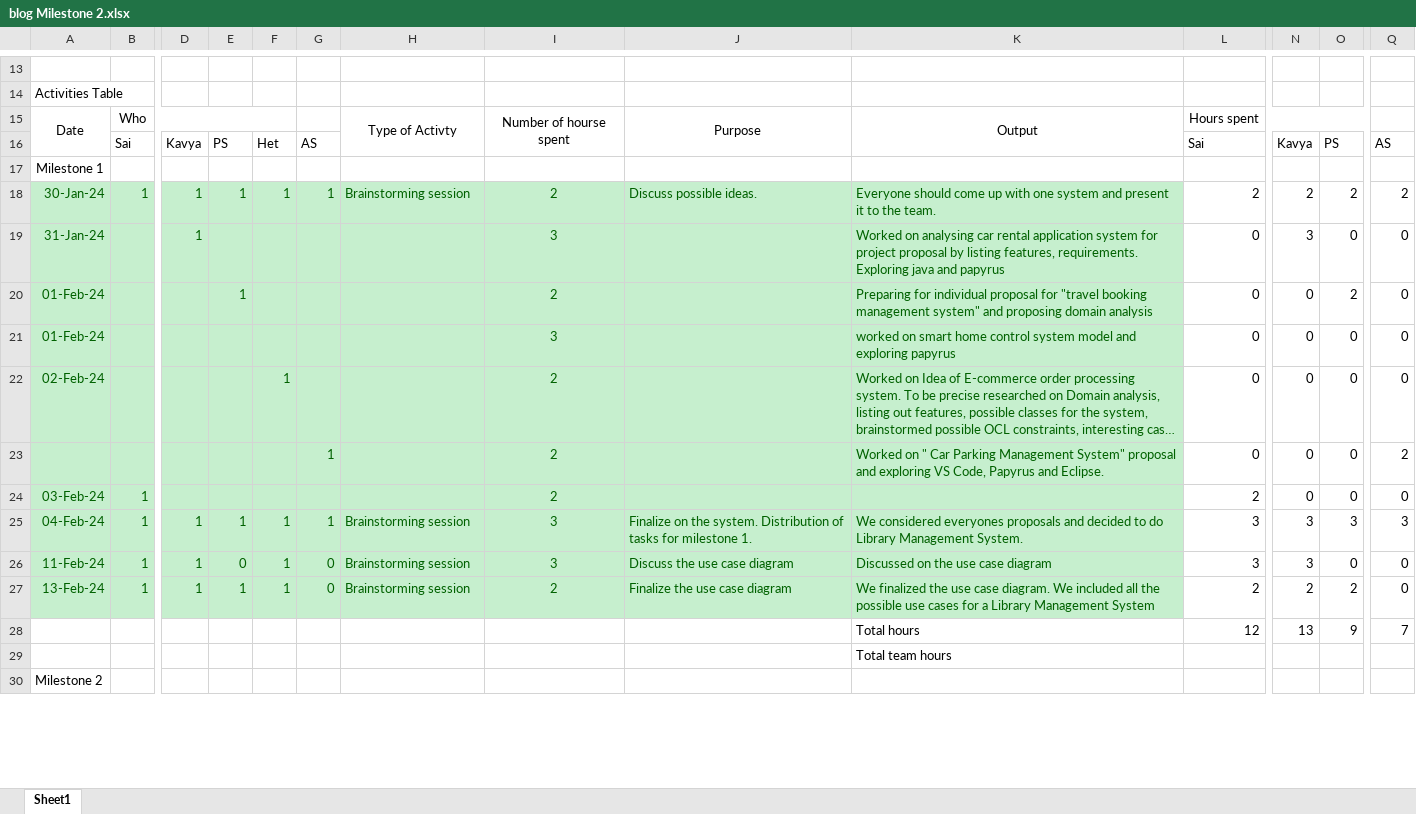
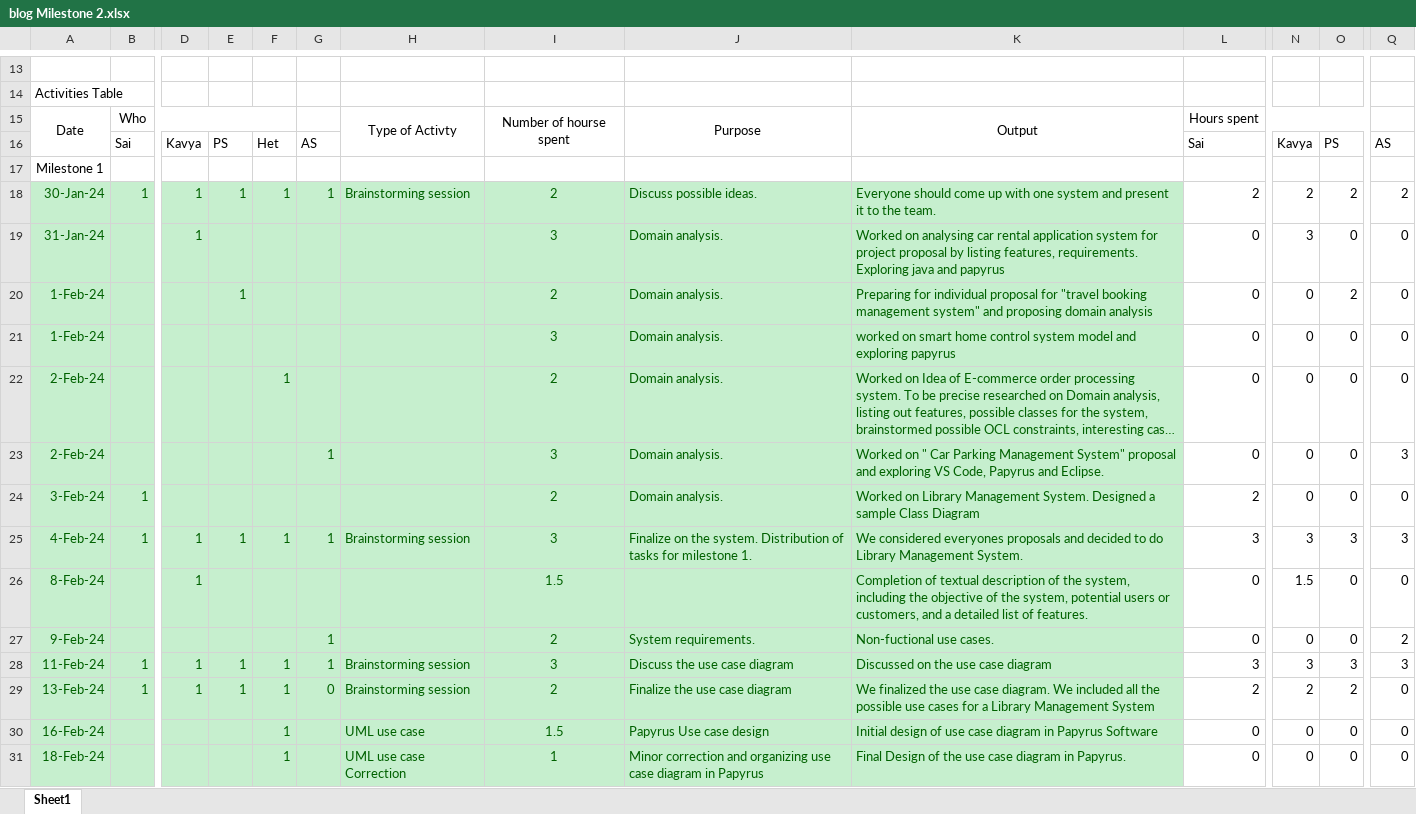
Before and after one commit to sai-teja-pamulapati/Library-Management-System-COEN-6312, an Excel workbook: blog Milestone 2.xlsx, sheet Sheet1, drawn as a sheet; only a part is shown, gaps mark what is left out; the shorter side is filled out with more unchanged rows; long unchanged cells end in …; values as stored, in another font and other column widths than the file's, no borders; removed rows and columns are numbered as before the commit, all else as after; rows hold the shown columns only; the diff covers the shown part only; the diff names each change by its address in the sheet, - before the commit and + after, or states it on an @@ line.

Commit message:
Updated  blog Milestone

```diff
--- a/blog Milestone 2.xlsx (sheet Sheet1)
+++ b/blog Milestone 2.xlsx (sheet Sheet1)
-J19:J24: (empty)
+J19:J24: Domain analysis.
-A20:A21: 01-Feb-24
+A20:A21: 1-Feb-24
-A22: 02-Feb-24
+A22: 2-Feb-24
-A23: (empty)
+A23: 2-Feb-24
-I23: 2
+I23: 3
-Q23: 2
+Q23: 3
-A24: 03-Feb-24
+A24: 3-Feb-24
-K24: (empty)
+K24: Worked on Library Management System. Designed a sample Class Diagram
-A25: 04-Feb-24
+A25: 4-Feb-24
+row 26: 8-Feb-24 |  | 1 |  |  |  |  | 1.5 |  | Completion of textual description of the system, including the objective of the system, potential users or customers, and a detailed list of features. | 0 | 1.5 | 0 | 0
+row 27: 9-Feb-24 |  |  |  |  | 1 |  | 2 | System requirements. | Non-fuctional use cases. | 0 | 0 | 0 | 2
-E28: 0
+E28: 1
-G28: 0
+G28: 1
-O28: 0
+O28: 3
-Q28: 0
+Q28: 3
-row 28:  |  |  |  |  |  |  |  |  | Total hours | 12 | 13 | 9 | 7
-row 29:  |  |  |  |  |  |  |  |  | Total team hours
+row 30: 16-Feb-24 |  |  |  | 1 |  | UML use case | 1.5 | Papyrus Use case design | Initial design of use case diagram in Papyrus Software | 0 | 0 | 0 | 0
+row 31: 18-Feb-24 |  |  |  | 1 |  | UML use case Correction | 1 | Minor correction and organizing use case diagram in Papyrus | Final Design of the use case diagram in Papyrus. | 0 | 0 | 0 | 0
```
Also changed, not shown: 16 added rows, 2 removed rows and 9 edited cells elsewhere in this sheet, formulas that keep their value.
